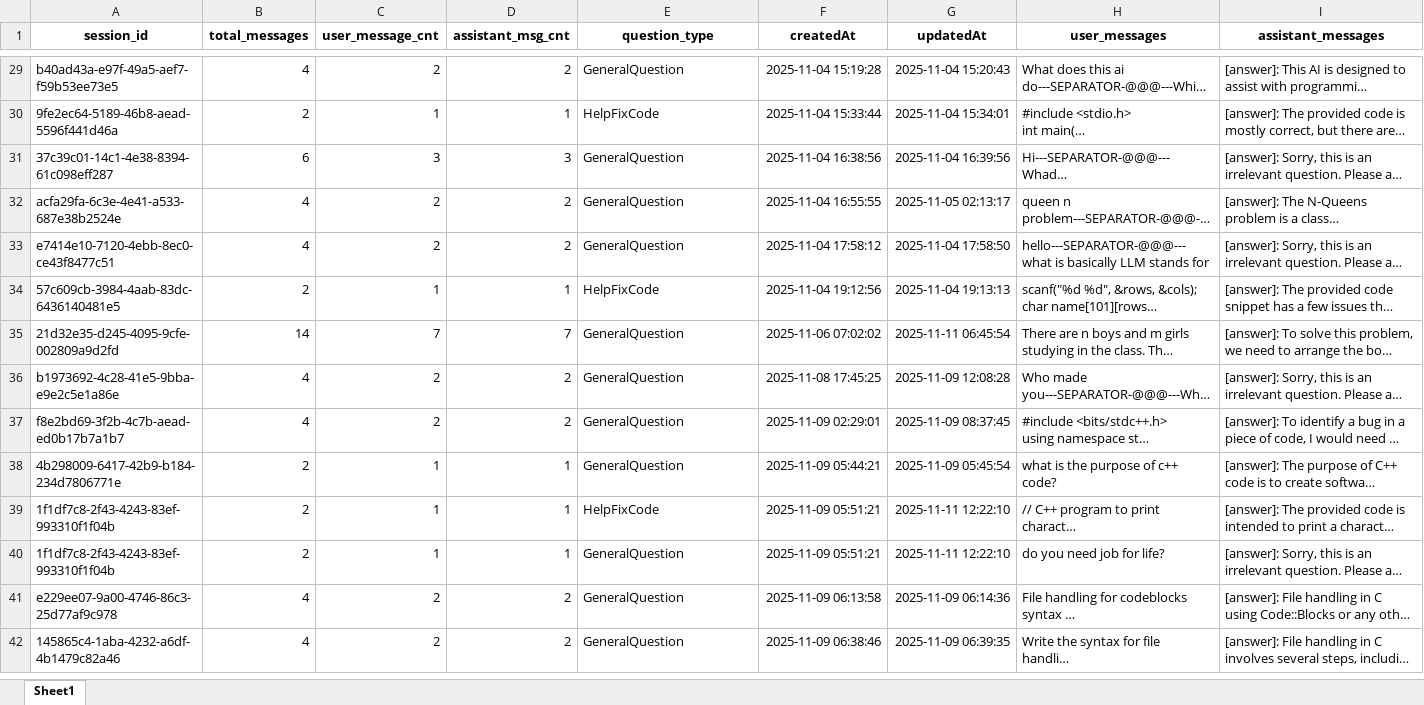
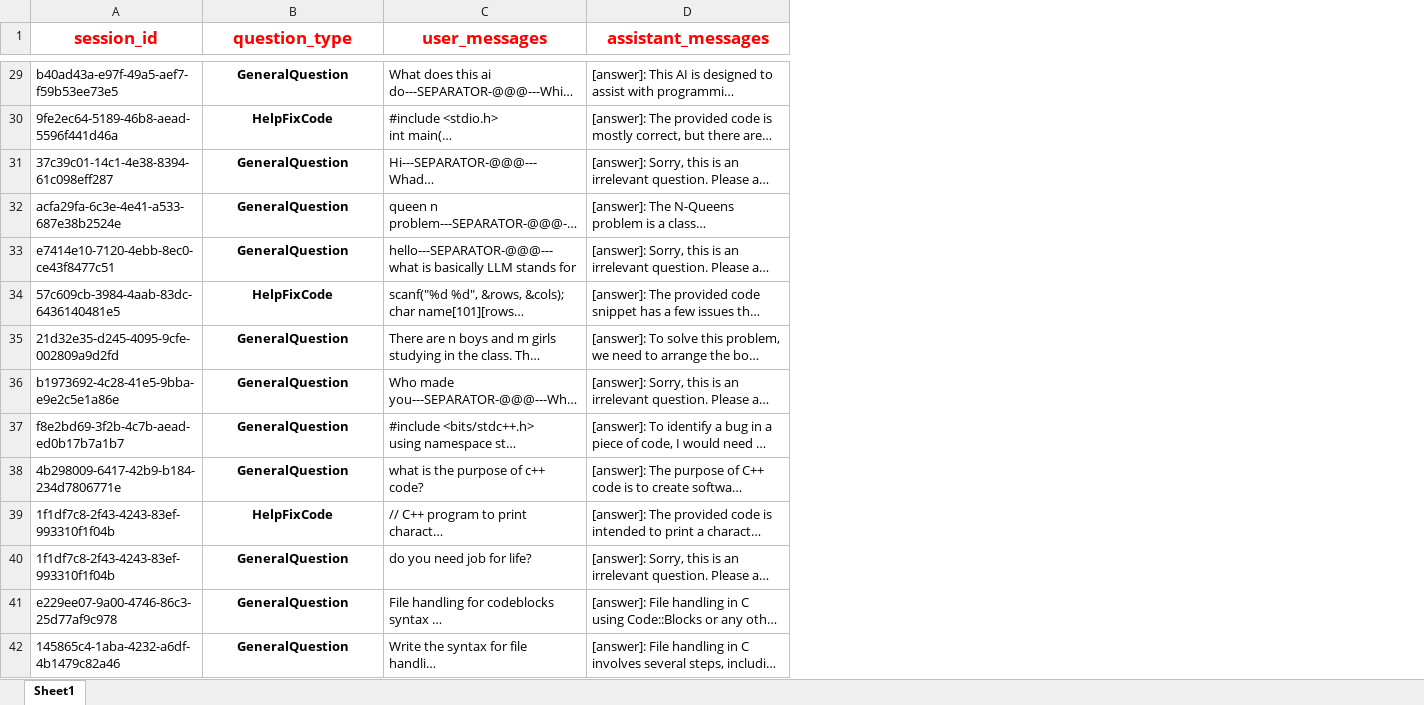
Before and after one commit to fsRakib/Data-fetching-scrypt, an Excel workbook: sessions_by_question_type.xlsx, sheet Sheet1, drawn as a sheet; only a part is shown, gaps mark what is left out; long unchanged cells end in …; values as stored, in another font and other column widths than the file's, no borders; removed rows and columns are numbered as before the commit, all else as after; the diff covers the shown part only; the diff names each change by its address in the sheet, - before the commit and + after, or states it on an @@ line.

```diff
--- a/sessions_by_question_type.xlsx (sheet Sheet1)
+++ b/sessions_by_question_type.xlsx (sheet Sheet1)
-column B (total_messages), rows 29-42: 4 | 2 | 6 | 4 | 4 | 2 | 14 | 4 | 4 | 2 | 2 | 2 | 4 | 4
-column C (user_message_cnt), rows 29-42: 2 | 1 | 3 | 2 | 2 | 1 | 7 | 2 | 2 | 1 | 1 | 1 | 2 | 2
-column D (assistant_msg_cnt), rows 29-42: 2 | 1 | 3 | 2 | 2 | 1 | 7 | 2 | 2 | 1 | 1 | 1 | 2 | 2
-column F (createdAt), rows 29-42: 2025-11-04 15:19:28 | 2025-11-04 15:33:44 | 2025-11-04 16:38:56 | 2025-11-04 16:55:55 | 2025-11-04 17:58:12 | 2025-11-04 19:12:56 | 2025-11-06 07:02:02 | 2025-11-08 17:45:25 | 2025-11-09 02:29:01 | 2025-11-09 05:44:21 | 2025-11-09 05:51:21 | 2025-11-09 05:51:21 | 2025-11-09 06:13:58 | 2025-11-09 06:38:46
-column G (updatedAt), rows 29-42: 2025-11-04 15:20:43 | 2025-11-04 15:34:01 | 2025-11-04 16:39:56 | 2025-11-05 02:13:17 | 2025-11-04 17:58:50 | 2025-11-04 19:13:13 | 2025-11-11 06:45:54 | 2025-11-09 12:08:28 | 2025-11-09 08:37:45 | 2025-11-09 05:45:54 | 2025-11-11 12:22:10 | 2025-11-11 12:22:10 | 2025-11-09 06:14:36 | 2025-11-09 06:39:35
-A1 text colour: black
+A1 text colour: #FF0000, text size: larger
-B1 text colour: black
+B1 text colour: #FF0000, text size: larger
-C1:D1 text colour: black
+C1:D1 text colour: #FF0000, text size: larger
@@ B29:B42 bold: off → on, alignment: left → center @@
```
Also changed, not shown: 1 added row and cell formats elsewhere in this sheet, 16 other files.
